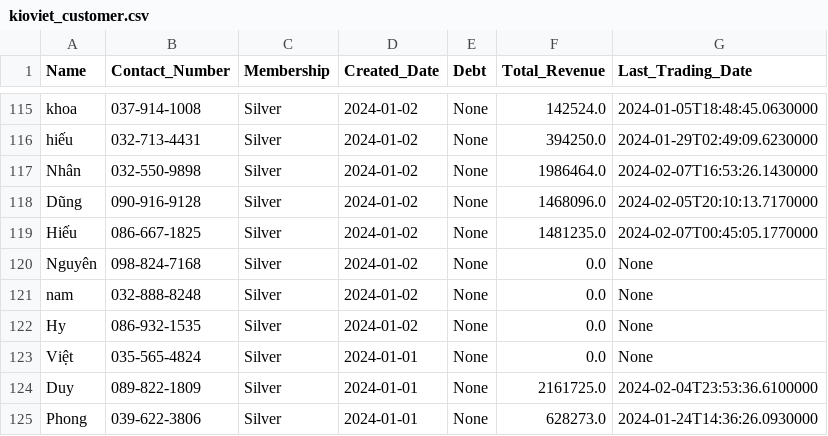
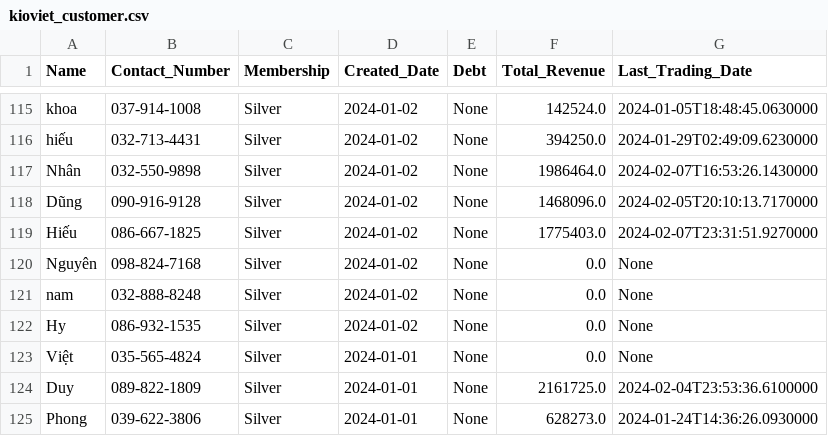
Before and after one commit to johntrinhnhat/72-Billiards-Club, a CSV file: kioviet_customer.csv, drawn as a sheet; only a part is shown, gaps mark what is left out.

```diff
--- a/kioviet_customer.csv
+++ b/kioviet_customer.csv
@@ -118,3 +118,3 @@ Nhân,032-550-9898,Silver,2024-01-02,None,1986464.0,2024-02-07T16:53:26.1430000
 Dũng,090-916-9128,Silver,2024-01-02,None,1468096.0,2024-02-05T20:10:13.7170000
-Hiếu,086-667-1825,Silver,2024-01-02,None,1481235.0,2024-02-07T00:45:05.1770000
+Hiếu,086-667-1825,Silver,2024-01-02,None,1775403.0,2024-02-07T23:31:51.9270000
 Nguyên,098-824-7168,Silver,2024-01-02,None,0.0,None
```
Also changed, not shown: kioviet.csv, 1 other file.
